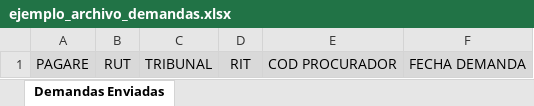
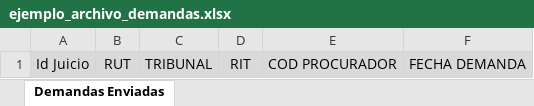
Before and after one commit to randolphpower/SBS_Actual, an Excel workbook: ejemplo_archivo_demandas.xlsx, sheet Demandas Enviadas, drawn as a sheet; values as stored, in another font and other column widths than the file's, no borders; the diff names each change by its address in the sheet, - before the commit and + after, or states it on an @@ line.

```diff
--- a/ejemplo_archivo_demandas.xlsx (sheet Demandas Enviadas)
+++ b/ejemplo_archivo_demandas.xlsx (sheet Demandas Enviadas)
-A1: PAGARE
+A1: Id Juicio
```
Also changed, not shown: 3 other files.
